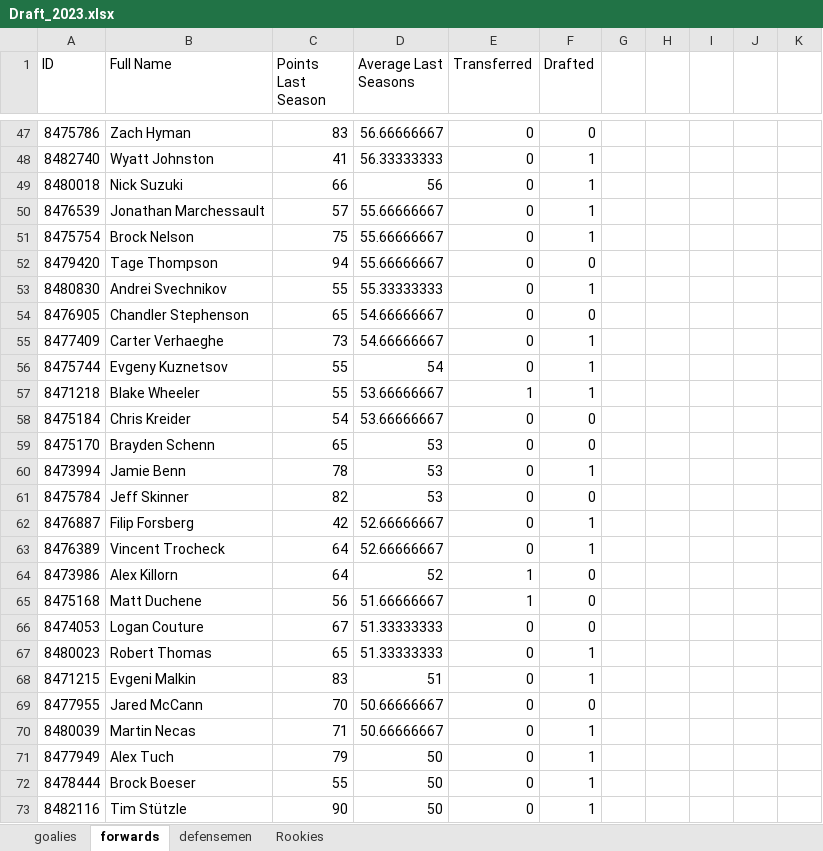
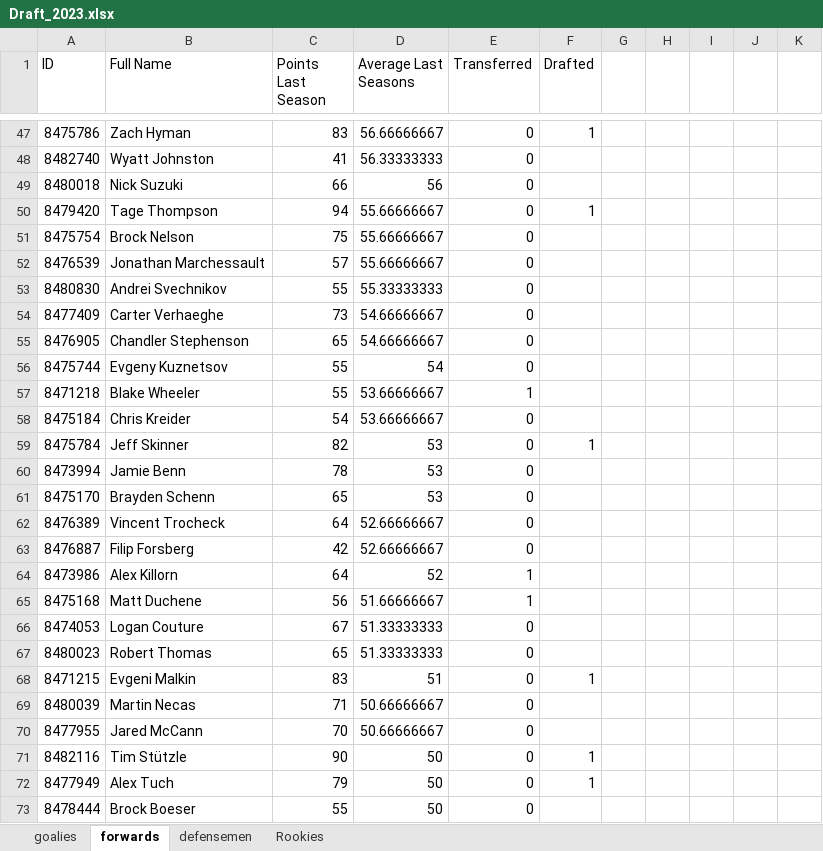
Before and after one commit to g-lesssard/Draft_Algorythm, an Excel workbook: Draft_2023.xlsx, sheet forwards, drawn as a sheet; only a part is shown, gaps mark what is left out; values as stored, in another font and other column widths than the file's, no borders; conditional formats and table styles not drawn; removed rows and columns are numbered as before the commit, all else as after; the diff covers the shown part only; the diff names each change by its address in the sheet, - before the commit and + after, or states it on an @@ line.

```diff
--- a/Draft_2023.xlsx (sheet forwards)
+++ b/Draft_2023.xlsx (sheet forwards)
-F47 (Drafted): 0
+F47 (Drafted): 1
-F48:F49 (Drafted): 1
+F48:F49 (Drafted): (empty)
-A50 (ID): 8476539
+A50 (ID): 8479420
-B50 (Full Name): Jonathan Marchessault
+B50 (Full Name): Tage Thompson
-C50 (Points Last Season): 57
+C50 (Points Last Season): 94
-F51 (Drafted): 1
+F51 (Drafted): (empty)
-row 52: 8479420 | Tage Thompson | 94 | 55.66666667 | 0 | 0
+row 52: 8476539 | Jonathan Marchessault | 57 | 55.66666667 | 0
-F53 (Drafted): 1
+F53 (Drafted): (empty)
-row 54: 8476905 | Chandler Stephenson | 65 | 54.66666667 | 0 | 0
-F54 (Drafted): 1
+F54 (Drafted): (empty)
+row 55: 8476905 | Chandler Stephenson | 65 | 54.66666667 | 0
-F56:F57 (Drafted): 1
+F56:F57 (Drafted): (empty)
-F58 (Drafted): 0
+F58 (Drafted): (empty)
-row 59: 8475170 | Brayden Schenn | 65 | 53 | 0 | 0
-row 60: 8473994 | Jamie Benn | 78 | 53 | 0 | 1
-F59 (Drafted): 0
+F59 (Drafted): 1
-row 62: 8476887 | Filip Forsberg | 42 | 52.66666667 | 0 | 1
+row 60: 8473994 | Jamie Benn | 78 | 53 | 0
+row 61: 8475170 | Brayden Schenn | 65 | 53 | 0
-F62 (Drafted): 1
+F62 (Drafted): (empty)
+row 63: 8476887 | Filip Forsberg | 42 | 52.66666667 | 0
-F64:F66 (Drafted): 0
+F64:F66 (Drafted): (empty)
-F67 (Drafted): 1
+F67 (Drafted): (empty)
-row 69: 8477955 | Jared McCann | 70 | 50.66666667 | 0 | 0
-F69 (Drafted): 1
+F69 (Drafted): (empty)
+row 70: 8477955 | Jared McCann | 70 | 50.66666667 | 0
@@ row 73 moved to row 71: 8482116 @@
-F73 (Drafted): 1
+F73 (Drafted): (empty)
```
Also changed, not shown: 102 added rows, 102 removed rows, 1 moved row and 203 edited cells elsewhere in this sheet, sheet defensemen.
